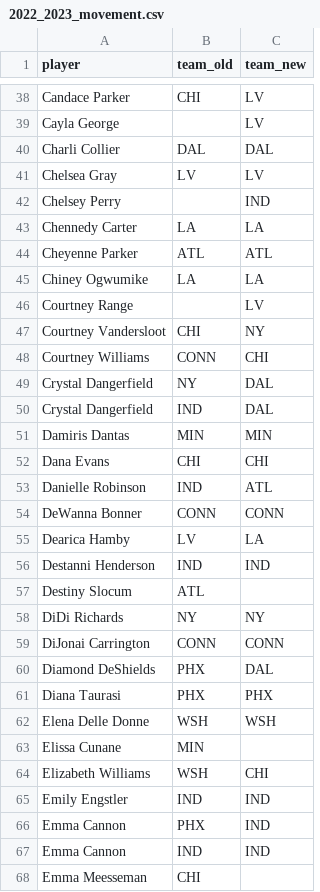
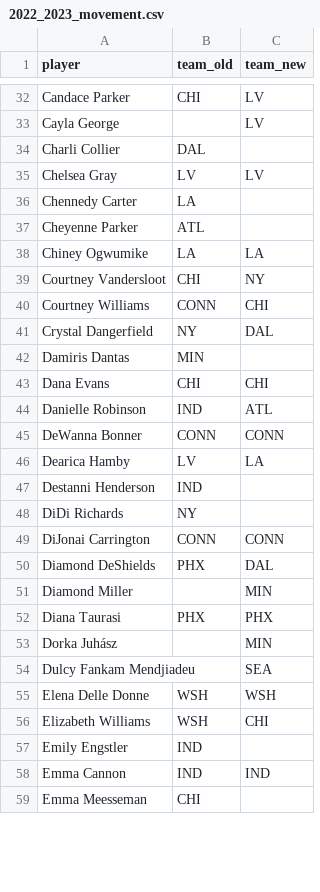
Before and after one commit to agale123/soccer-analytics, a CSV file: offseason-movement/wnba/2022_2023_movement.csv, drawn as a sheet; only a part is shown, gaps mark what is left out; the diff covers the shown part only.

```diff
--- a/offseason-movement/wnba/2022_2023_movement.csv
+++ b/offseason-movement/wnba/2022_2023_movement.csv
@@ -39,9 +33,7 @@ Candace Parker,CHI,LV
 Cayla George,,LV
-Charli Collier,DAL,DAL
+Charli Collier,DAL,
 Chelsea Gray,LV,LV
-Chelsey Perry,,IND
-Chennedy Carter,LA,LA
-Cheyenne Parker,ATL,ATL
+Chennedy Carter,LA,
+Cheyenne Parker,ATL,
 Chiney Ogwumike,LA,LA
-Courtney Range,,LV
 Courtney Vandersloot,CHI,NY
@@ -49,4 +41,3 @@ Courtney Williams,CONN,CHI
 Crystal Dangerfield,NY,DAL
-Crystal Dangerfield,IND,DAL
-Damiris Dantas,MIN,MIN
+Damiris Dantas,MIN,
 Dana Evans,CHI,CHI
@@ -55,13 +46,13 @@ DeWanna Bonner,CONN,CONN
 Dearica Hamby,LV,LA
-Destanni Henderson,IND,IND
-Destiny Slocum,ATL,
-DiDi Richards,NY,NY
+Destanni Henderson,IND,
+DiDi Richards,NY,
 DiJonai Carrington,CONN,CONN
 Diamond DeShields,PHX,DAL
+Diamond Miller,,MIN
 Diana Taurasi,PHX,PHX
+Dorka Juhász,,MIN
+Dulcy Fankam Mendjiadeu,,SEA
 Elena Delle Donne,WSH,WSH
-Elissa Cunane,MIN,
 Elizabeth Williams,WSH,CHI
-Emily Engstler,IND,IND
-Emma Cannon,PHX,IND
+Emily Engstler,IND,
 Emma Cannon,IND,IND
```
Also changed, not shown: 18 added rows, 40 removed rows and 27 edited cells elsewhere in this file, offseason-movement/wnba/2022_end.csv, offseason-movement/wnba/2023_start.csv, 5 other files.
